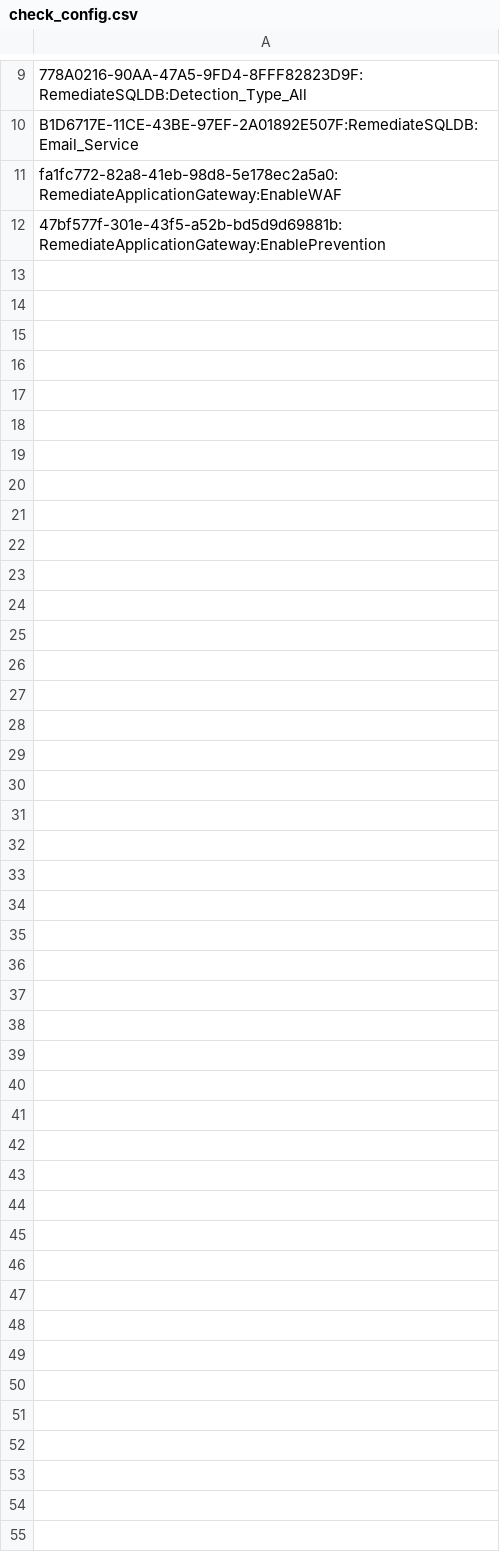
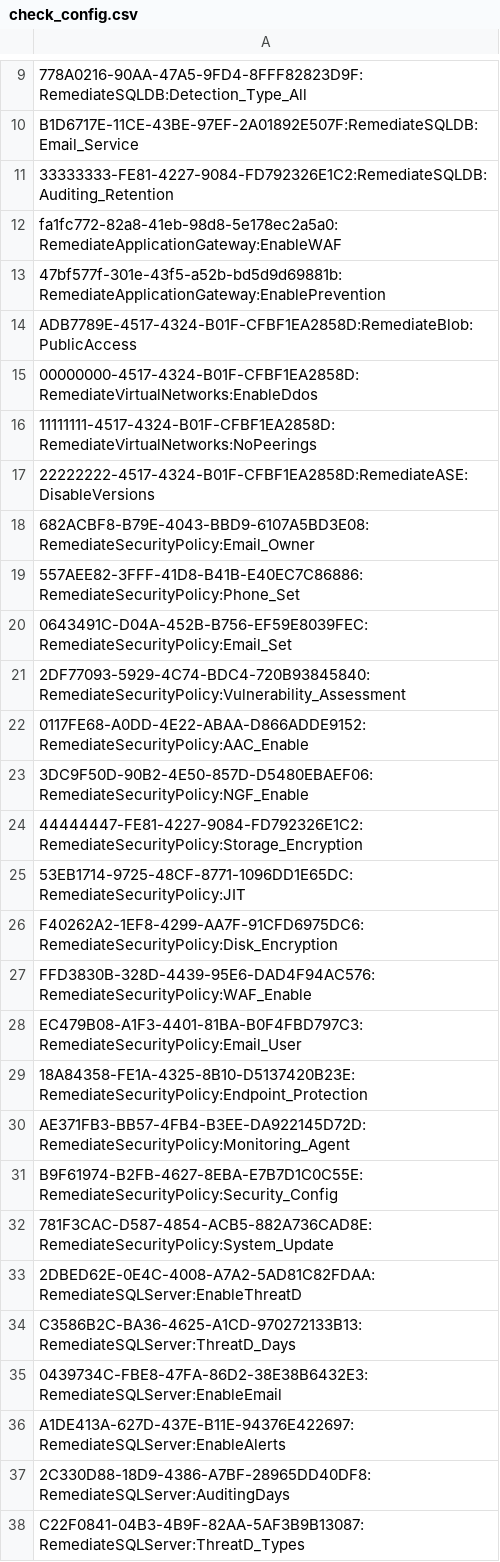
Before and after one commit to Symantec/cwa-remediation-packages, a CSV file: Azure remediation scripts/OrchestratorReme/check_config.csv, drawn as a sheet; only a part is shown, gaps mark what is left out; the diff names each change by its address in the sheet, - before the commit and + after, or states it on an @@ line.

```diff
--- a/Azure remediation scripts/OrchestratorReme/check_config.csv
+++ b/Azure remediation scripts/OrchestratorReme/check_config.csv
+row 11: 33333333-FE81-4227-9084-FD792326E1C2:RemediateSQLDB:Auditing_Retention
+row 14: ADB7789E-4517-4324-B01F-CFBF1EA2858D:RemediateBlob:PublicAccess
+row 15: 00000000-4517-4324-B01F-CFBF1EA2858D:RemediateVirtualNetworks:EnableDdos
+row 16: 11111111-4517-4324-B01F-CFBF1EA2858D:RemediateVirtualNetworks:NoPeerings
+row 17: 22222222-4517-4324-B01F-CFBF1EA2858D:RemediateASE:DisableVersions
+row 18: 682ACBF8-B79E-4043-BBD9-6107A5BD3E08:RemediateSecurityPolicy:Email_Owner
+row 19: 557AEE82-3FFF-41D8-B41B-E40EC7C86886:RemediateSecurityPolicy:Phone_Set
+row 20: 0643491C-D04A-452B-B756-EF59E8039FEC:RemediateSecurityPolicy:Email_Set
+row 21: 2DF77093-5929-4C74-BDC4-720B93845840:RemediateSecurityPolicy:Vulnerability_Assessment
+row 22: 0117FE68-A0DD-4E22-ABAA-D866ADDE9152:RemediateSecurityPolicy:AAC_Enable
+row 23: 3DC9F50D-90B2-4E50-857D-D5480EBAEF06:RemediateSecurityPolicy:NGF_Enable
+row 24: 44444447-FE81-4227-9084-FD792326E1C2:RemediateSecurityPolicy:Storage_Encryption
+row 25: 53EB1714-9725-48CF-8771-1096DD1E65DC:RemediateSecurityPolicy:JIT
+row 26: F40262A2-1EF8-4299-AA7F-91CFD6975DC6:RemediateSecurityPolicy:Disk_Encryption
+row 27: FFD3830B-328D-4439-95E6-DAD4F94AC576:RemediateSecurityPolicy:WAF_Enable
+row 28: EC479B08-A1F3-4401-81BA-B0F4FBD797C3:RemediateSecurityPolicy:Email_User
+row 29: 18A84358-FE1A-4325-8B10-D5137420B23E:RemediateSecurityPolicy:Endpoint_Protection
+row 30: AE371FB3-BB57-4FB4-B3EE-DA922145D72D:RemediateSecurityPolicy:Monitoring_Agent
+row 31: B9F61974-B2FB-4627-8EBA-E7B7D1C0C55E:RemediateSecurityPolicy:Security_Config
+row 32: 781F3CAC-D587-4854-ACB5-882A736CAD8E:RemediateSecurityPolicy:System_Update
+row 33: 2DBED62E-0E4C-4008-A7A2-5AD81C82FDAA:RemediateSQLServer:EnableThreatD
+row 34: C3586B2C-BA36-4625-A1CD-970272133B13:RemediateSQLServer:ThreatD_Days
+row 35: 0439734C-FBE8-47FA-86D2-38E38B6432E3:RemediateSQLServer:EnableEmail
+row 36: A1DE413A-627D-437E-B11E-94376E422697:RemediateSQLServer:EnableAlerts
+row 37: 2C330D88-18D9-4386-A7BF-28965DD40DF8:RemediateSQLServer:AuditingDays
+row 38: C22F0841-04B3-4B9F-82AA-5AF3B9B13087:RemediateSQLServer:ThreatD_Types
```
Also changed, not shown: 3 other files.
